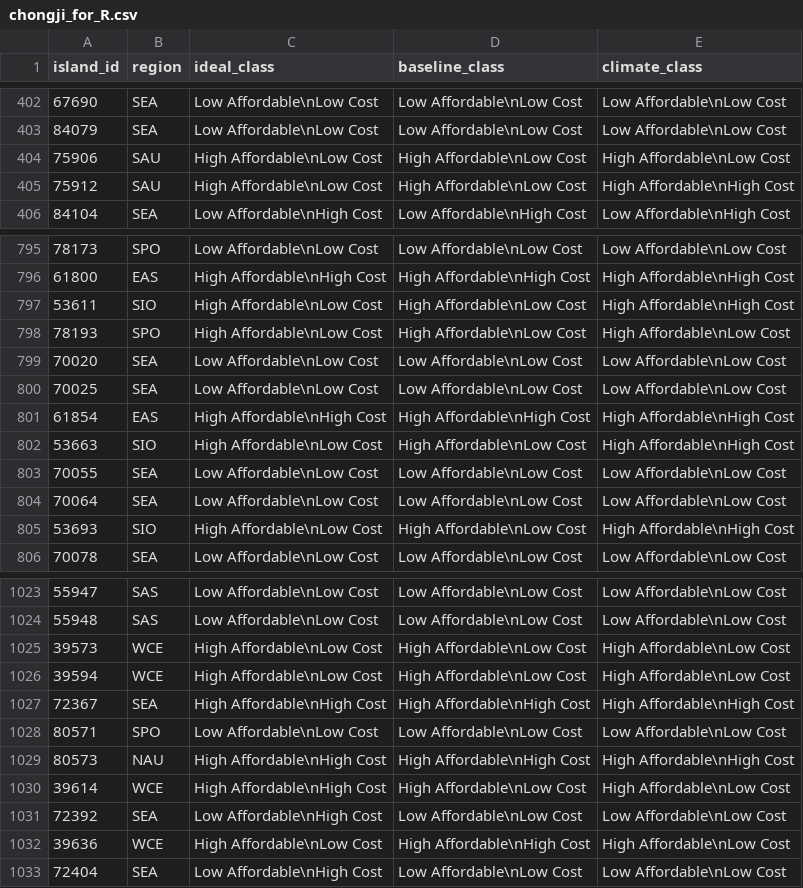
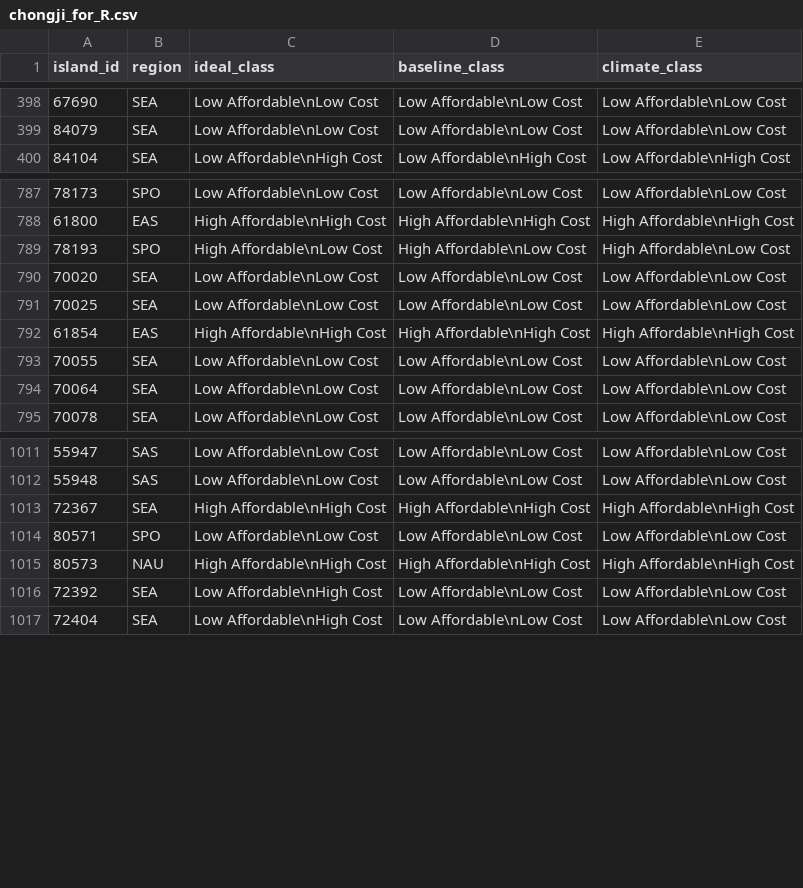
Before and after one commit to Alto-R/island_optimization, a CSV file: chongji_for_R.csv, drawn as a sheet; only a part is shown, gaps mark what is left out; the diff covers the shown part only; the diff names each change by its address in the sheet, - before the commit and + after, or states it on an @@ line.

```diff
--- a/chongji_for_R.csv
+++ b/chongji_for_R.csv
-row 404: 75906 | SAU | High Affordable\nLow Cost | High Affordable\nLow Cost | High Affordable\nLow Cost
-row 405: 75912 | SAU | High Affordable\nLow Cost | High Affordable\nLow Cost | High Affordable\nHigh Cost
-row 797: 53611 | SIO | High Affordable\nLow Cost | High Affordable\nLow Cost | High Affordable\nHigh Cost
-row 802: 53663 | SIO | High Affordable\nLow Cost | High Affordable\nLow Cost | High Affordable\nHigh Cost
-row 805: 53693 | SIO | High Affordable\nLow Cost | High Affordable\nLow Cost | High Affordable\nHigh Cost
-row 1025: 39573 | WCE | High Affordable\nLow Cost | High Affordable\nLow Cost | High Affordable\nLow Cost
-row 1026: 39594 | WCE | High Affordable\nLow Cost | High Affordable\nLow Cost | High Affordable\nLow Cost
-row 1030: 39614 | WCE | High Affordable\nHigh Cost | High Affordable\nLow Cost | High Affordable\nLow Cost
-row 1032: 39636 | WCE | High Affordable\nLow Cost | High Affordable\nHigh Cost | High Affordable\nLow Cost
```
Also changed, not shown: 8 removed rows elsewhere in this file, result/island_cost_summary_2050.csv, 35 other files.
